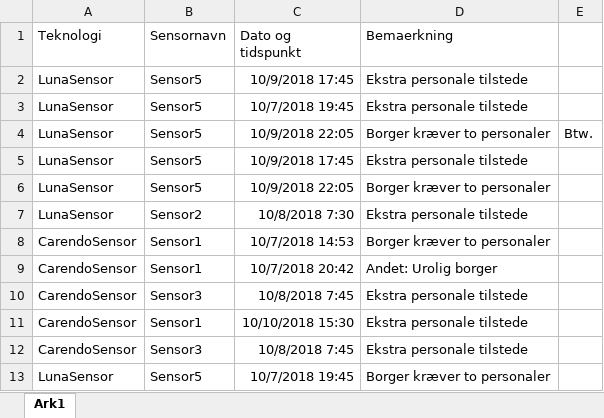
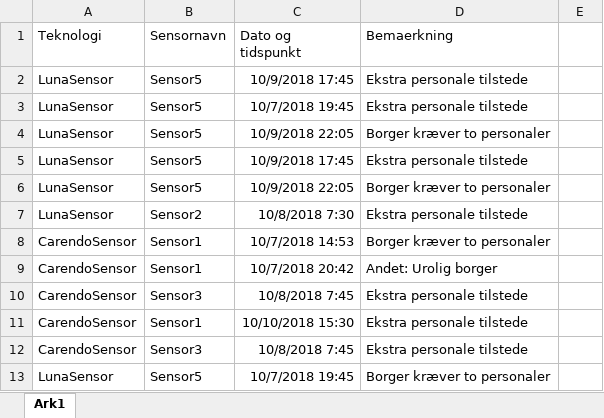
Before and after one commit to MelanieJensen93/Bachelor, an Excel workbook: BemaerkningsFilVers1.xlsx, sheet Ark1, drawn as a sheet; values as stored, in another font and other column widths than the file's, no borders; the diff names each change by its address in the sheet, - before the commit and + after, or states it on an @@ line.

```diff
--- a/BemaerkningsFilVers1.xlsx (sheet Ark1)
+++ b/BemaerkningsFilVers1.xlsx (sheet Ark1)
-E4: Btw.
+E4: (empty)
```
Also changed, not shown: 27 other files.
